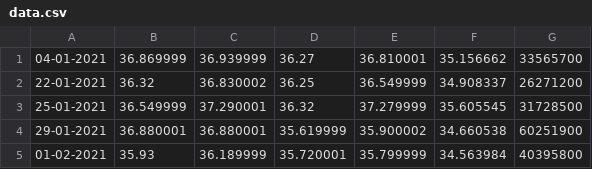
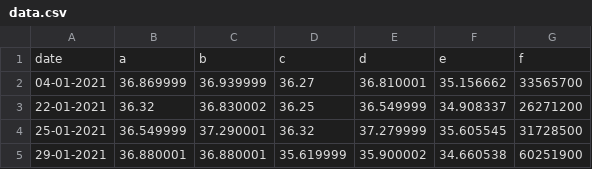
Before and after one commit to Shishir456927/Sentiment-Analysis, a CSV file: data.csv, drawn as a sheet; only a part is shown; the shorter side is filled out with more unchanged rows; the diff names each change by its address in the sheet, - before the commit and + after, or states it on an @@ line.

```diff
--- a/data.csv
+++ b/data.csv
+row 1: date | a | b | c | d | e | f
```
Also changed, not shown: 1 other file.
